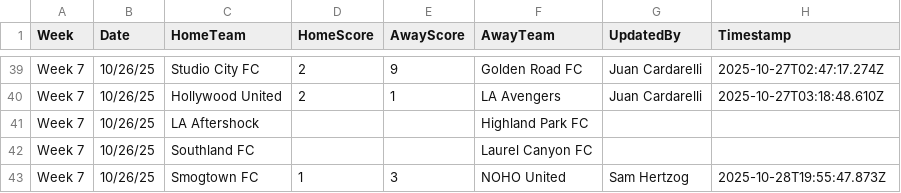
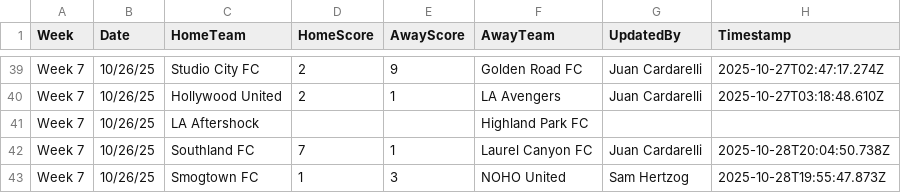
Before and after one commit to ignator7886/soccer-table, a CSV file: scores.csv, drawn as a sheet; only a part is shown, gaps mark what is left out.

Commit message:
Update score: Southland FC 7-1 Laurel Canyon FC (Week 7)

```diff
--- a/scores.csv
+++ b/scores.csv
@@ -41,3 +41,3 @@ Week 7,10/26/25,Hollywood United,2,1,LA Avengers,Juan Cardarelli,2025-10-27T03:1
 Week 7,10/26/25,LA Aftershock,,,Highland Park FC,,
-Week 7,10/26/25,Southland FC,,,Laurel Canyon FC,,
+Week 7,10/26/25,Southland FC,7,1,Laurel Canyon FC,Juan Cardarelli,2025-10-28T20:04:50.738Z
 Week 7,10/26/25,Smogtown FC,1,3,NOHO United,Sam Hertzog,2025-10-28T19:55:47.873Z
```
